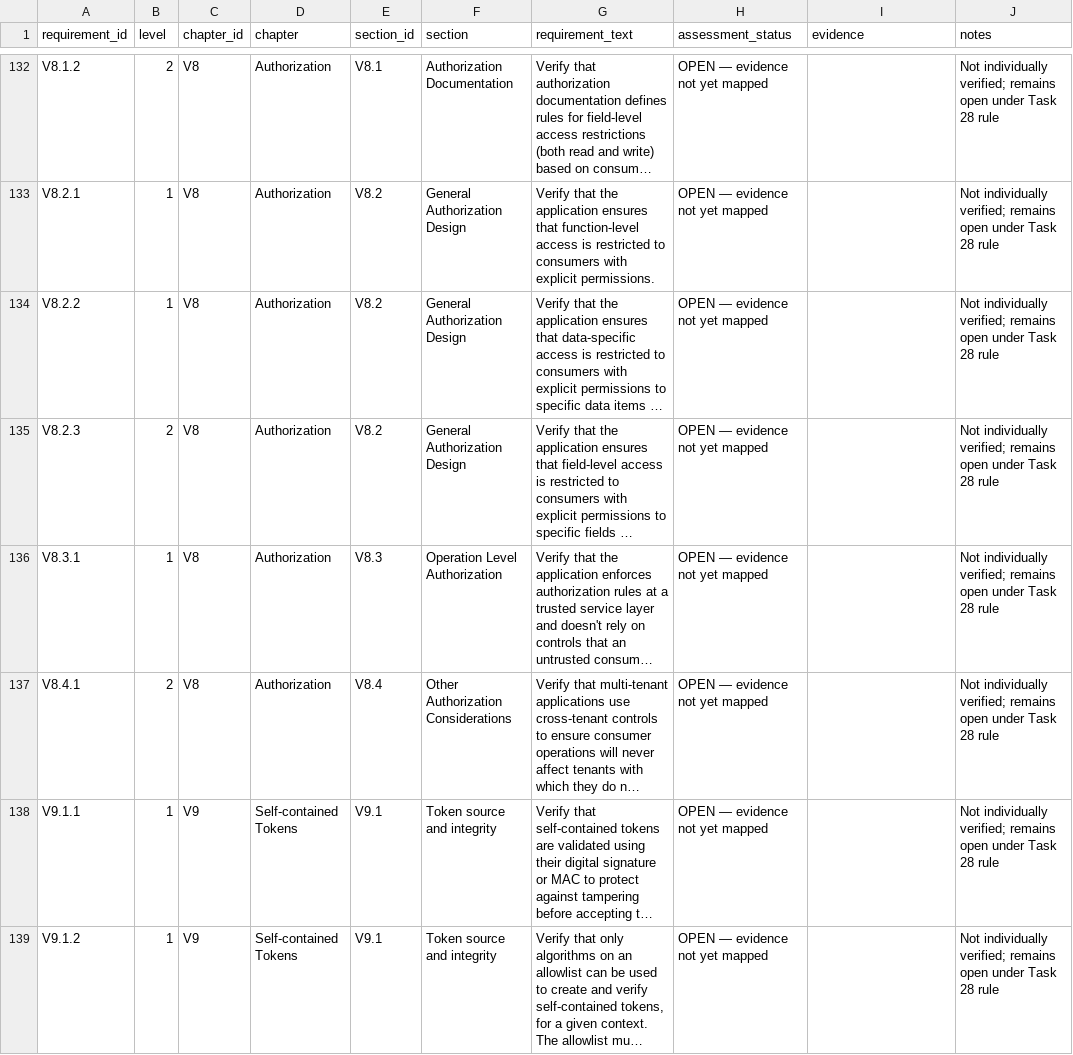
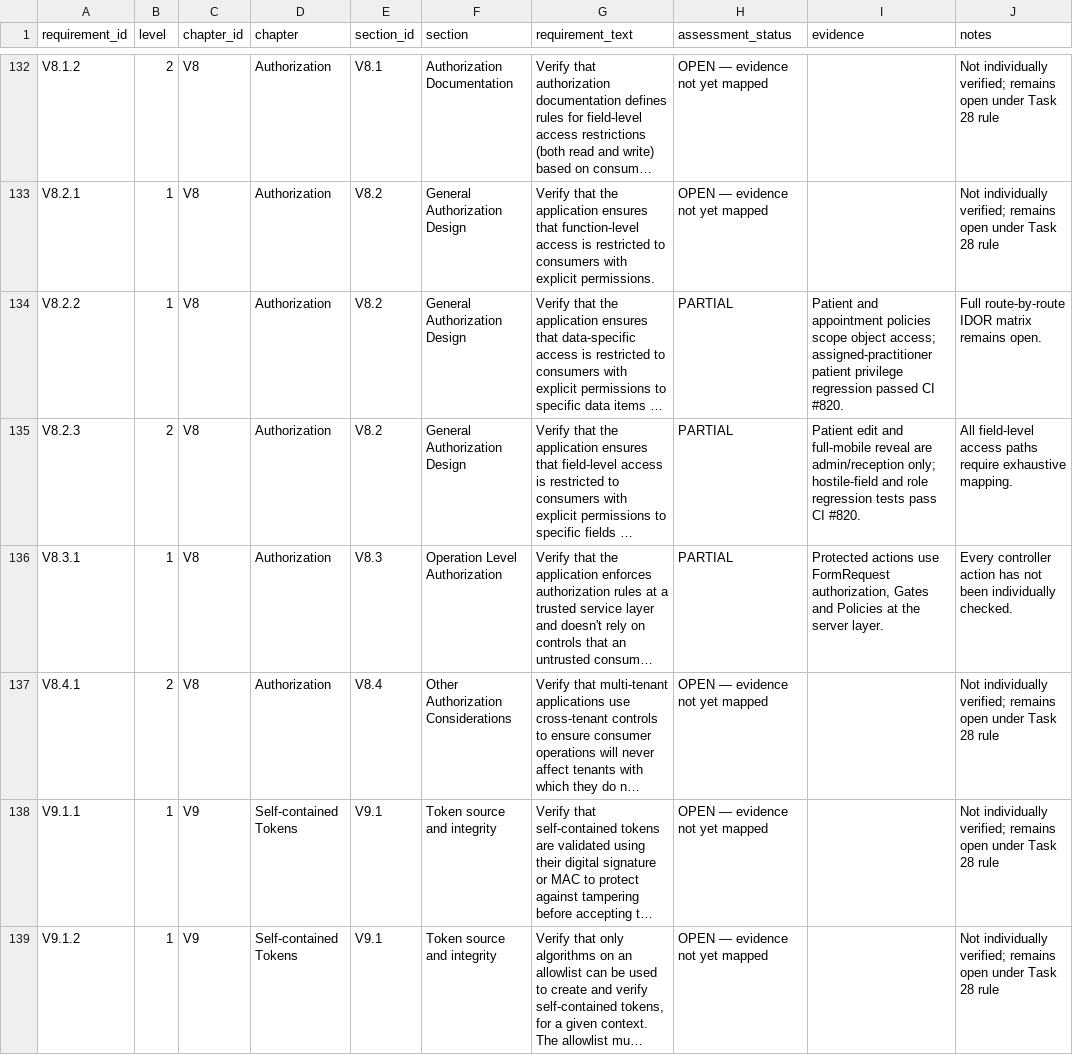
Before and after one commit to sepehrsamad1/kouhfar-dental, a CSV file: docs/security/task28-asvs-v5.0.0-level2-register.csv, drawn as a sheet; only a part is shown, gaps mark what is left out; long unchanged cells end in …; the diff covers the shown part only; the diff names each change by its address in the sheet, - before the commit and + after, or states it on an @@ line.

Commit message:
Map direct code/test evidence to applicable ASVS Level 2 controls

```diff
--- a/docs/security/task28-asvs-v5.0.0-level2-register.csv
+++ b/docs/security/task28-asvs-v5.0.0-level2-register.csv
-H134:H136 (assessment_status): OPEN — evidence not yet mapped
+H134:H136 (assessment_status): PARTIAL
-I134 (evidence): (empty)
+I134 (evidence): Patient and appointment policies scope object access; assigned-practitioner patient privilege regression passed CI #820.
-J134 (notes): Not individually verified; remains open under Task 28 rule
+J134 (notes): Full route-by-route IDOR matrix remains open.
-I135 (evidence): (empty)
+I135 (evidence): Patient edit and full-mobile reveal are admin/reception only; hostile-field and role regression tests pass CI #820.
-J135 (notes): Not individually verified; remains open under Task 28 rule
+J135 (notes): All field-level access paths require exhaustive mapping.
-I136 (evidence): (empty)
+I136 (evidence): Protected actions use FormRequest authorization, Gates and Policies at the server layer.
-J136 (notes): Not individually verified; remains open under Task 28 rule
+J136 (notes): Every controller action has not been individually checked.
```
Also changed, not shown: 147 edited cells elsewhere in this file.
